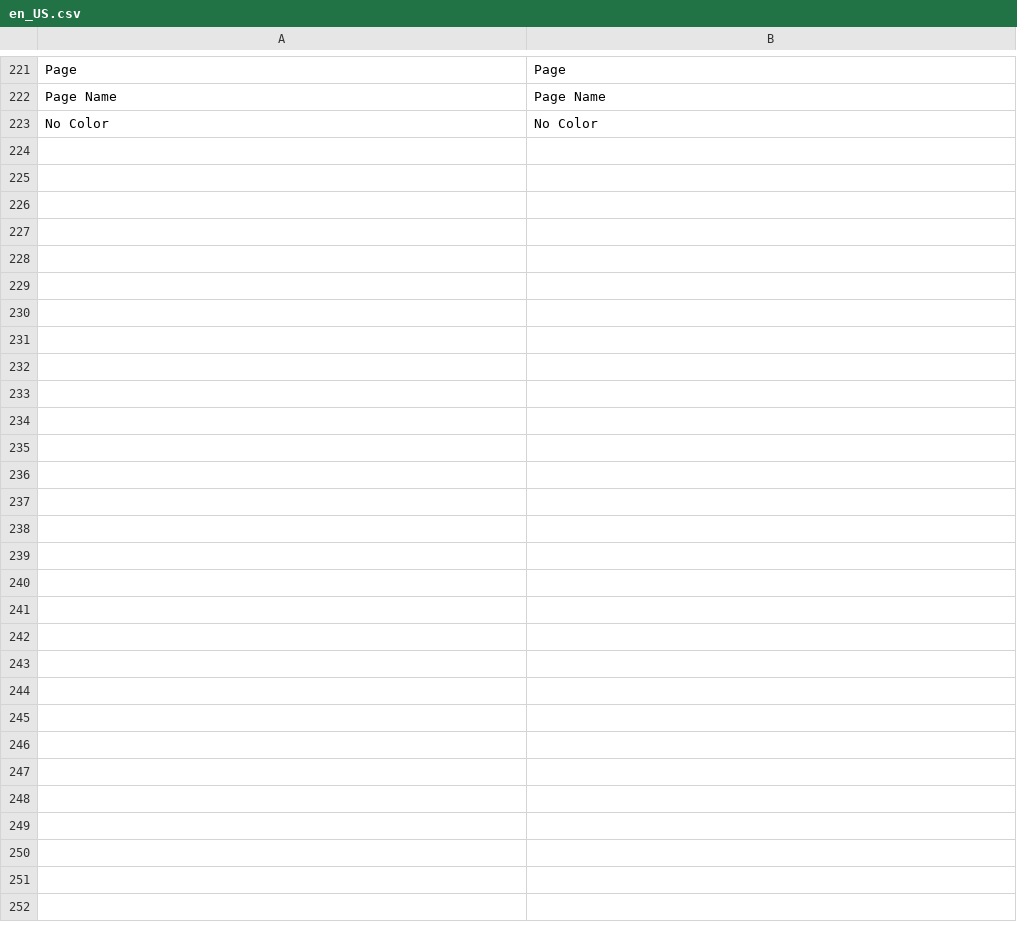
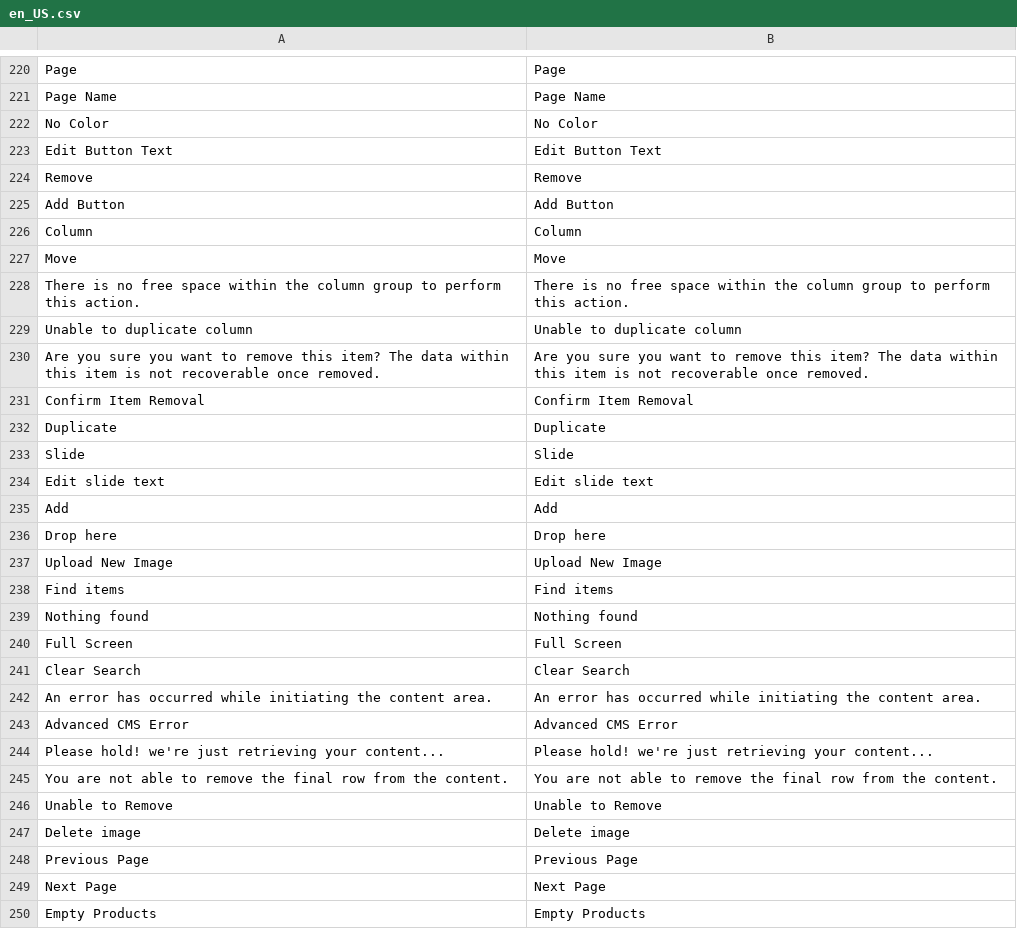
Before and after one commit to magento/magento2-page-builder, a CSV file: app/code/Magento/PageBuilder/i18n/en_US.csv, drawn as a sheet; only a part is shown, gaps mark what is left out; the diff names each change by its address in the sheet, - before the commit and + after, or states it on an @@ line.

Commit message:
MAGETWO-88456: Generate translation for PageBuilder module

```diff
--- a/app/code/Magento/PageBuilder/i18n/en_US.csv
+++ b/app/code/Magento/PageBuilder/i18n/en_US.csv
+row 223: Edit Button Text | Edit Button Text
+row 224: Remove | Remove
+row 225: Add Button | Add Button
+row 226: Column | Column
+row 227: Move | Move
+row 228: There is no free space within the column group to perform this action. | There is no free space within the column group to perform this action.
+row 229: Unable to duplicate column | Unable to duplicate column
+row 230: Are you sure you want to remove this item? The data within this item is not recoverable once removed. | Are you sure you want to remove this item? The data within this item is not recoverable once removed.
+row 231: Confirm Item Removal | Confirm Item Removal
+row 232: Duplicate | Duplicate
+row 233: Slide | Slide
+row 234: Edit slide text | Edit slide text
+row 235: Add | Add
@@ row 42 moved to row 236: Drop here @@
+row 237: Upload New Image | Upload New Image
+row 238: Find items | Find items
+row 239: Nothing found | Nothing found
+row 240: Full Screen | Full Screen
+row 241: Clear Search | Clear Search
+row 242: An error has occurred while initiating the content area. | An error has occurred while initiating the content area.
+row 243: Advanced CMS Error | Advanced CMS Error
+row 244: Please hold! we're just retrieving your content... | Please hold! we're just retrieving your content...
+row 245: You are not able to remove the final row from the content. | You are not able to remove the final row from the content.
+row 246: Unable to Remove | Unable to Remove
+row 247: Delete image | Delete image
+row 248: Previous Page | Previous Page
+row 249: Next Page | Next Page
+row 250: Empty Products | Empty Products
```
